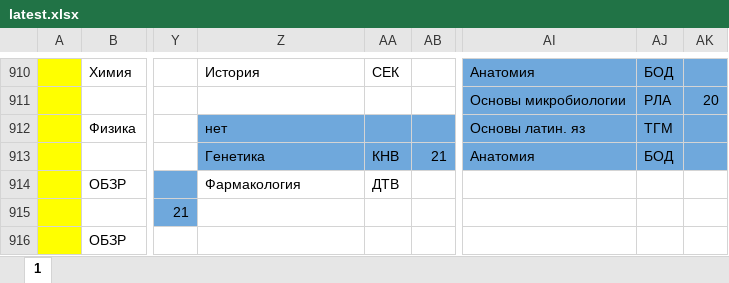
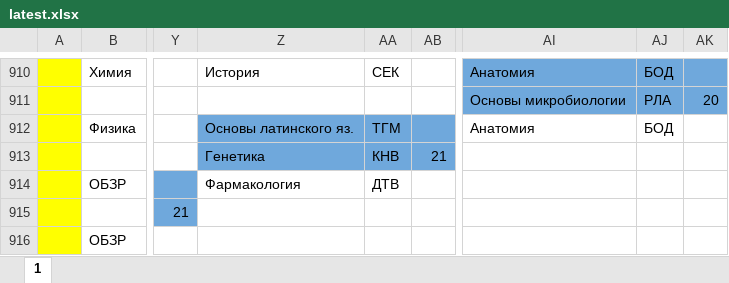
Before and after one commit to koovarem-byte/puls, an Excel workbook: cache/latest.xlsx, sheet 1, drawn as a sheet; only a part is shown, gaps mark what is left out; values as stored, in another font and other column widths than the file's, no borders; charts and pictures not drawn; the diff names each change by its address in the sheet, - before the commit and + after, or states it on an @@ line.

```diff
--- a/cache/latest.xlsx (sheet 1)
+++ b/cache/latest.xlsx (sheet 1)
-Z912: нет
+Z912: Основы латинского яз.
-AA912: (empty)
+AA912: ТГМ
-AI912: Основы латин. яз
+AI912: Анатомия
-AI912:AK913 fill: #6FA8DC
+AI912:AK913 fill: none
-AJ912: ТГМ
+AJ912: БОД
-AI913: Анатомия
+AI913: (empty)
-AJ913: БОД
+AJ913: (empty)
```
Also changed, not shown: 2 other files.
